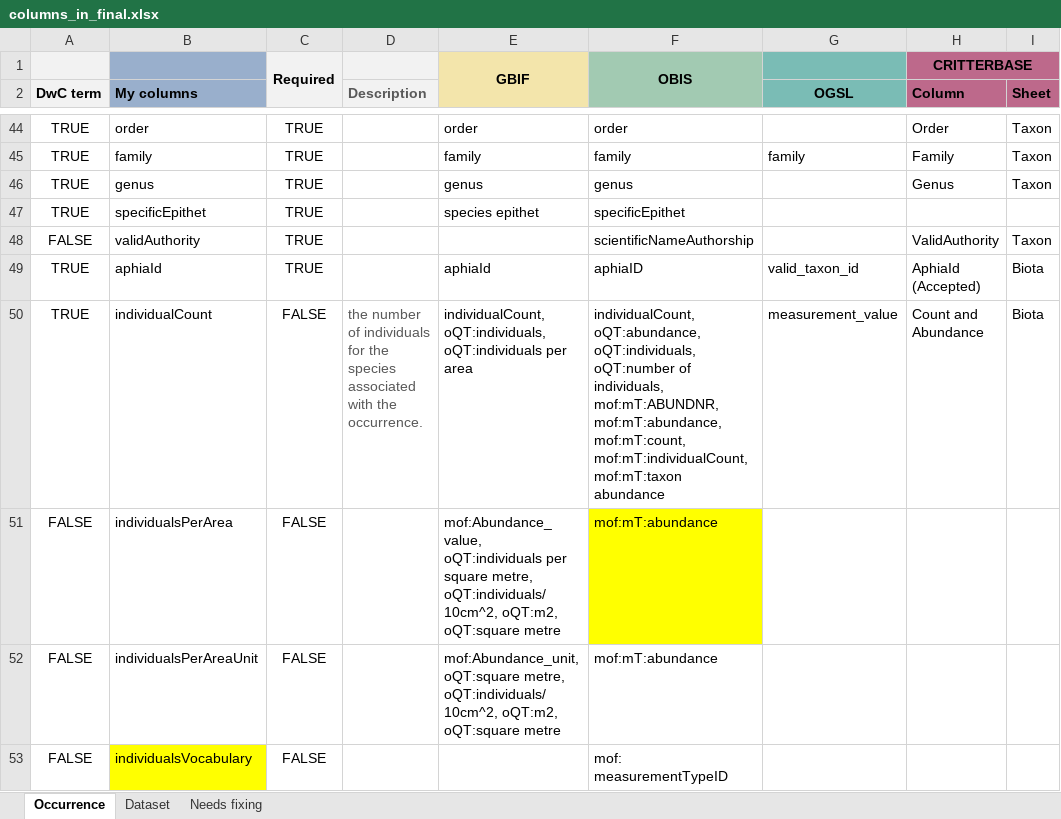
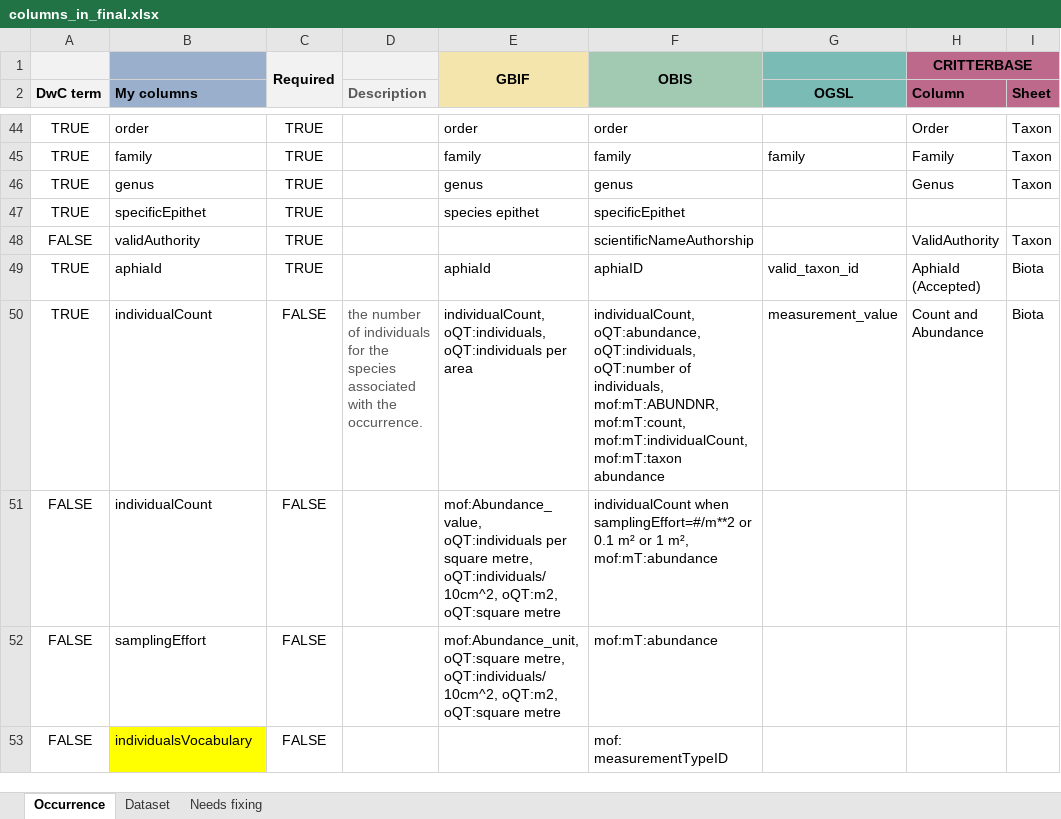
Before and after one commit to hanna-modin/benth-marc, an Excel workbook: columns_in_final.xlsx, sheet Occurrence, drawn as a sheet; only a part is shown, gaps mark what is left out; values as stored, in another font and other column widths than the file's, no borders; the diff covers the shown part only; the diff names each change by its address in the sheet, - before the commit and + after, or states it on an @@ line.

Commit message:
same

```diff
--- a/columns_in_final.xlsx (sheet Occurrence)
+++ b/columns_in_final.xlsx (sheet Occurrence)
-F50: …individuals, mof:mT:ABUNDNR, mof:mT:abundance, mof:mT:count, mof:mT:individualCount,…
+F50: …individuals, mof:mT:ABUNDNR, mof:mT:count, mof:mT:individualCount,…
-B51 (My columns): individualsPerArea
+B51 (My columns): individualCount
-F51: mof:mT:abundance
+F51: individualCount when samplingEffort=#/m**2 or 0.1 m² or 1 m², mof:mT:abundance
-F51 fill: #FFFF00
+F51 fill: none
-B52 (My columns): individualsPerAreaUnit
+B52 (My columns): samplingEffort
```
Also changed, not shown: 4 edited cells elsewhere in this sheet, sheet Needs fixing.
